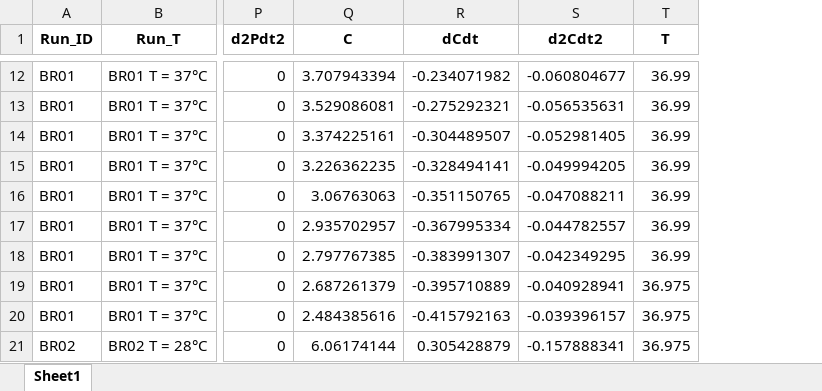
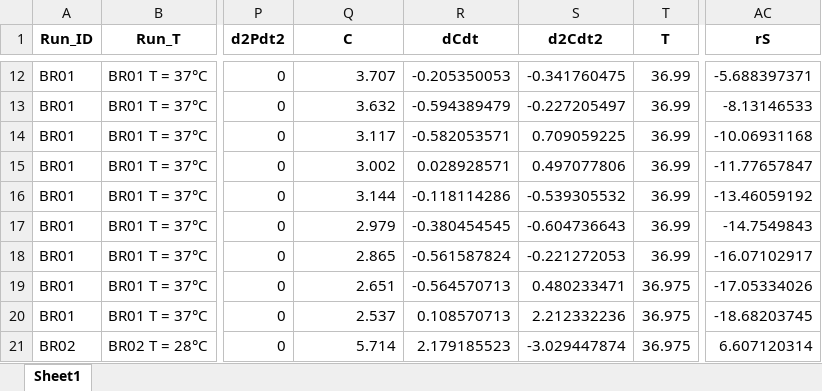
Before and after one commit to stamm-4m/model-e.coli, an Excel workbook: data/processed/BR_processed.xlsx, sheet Sheet1, drawn as a sheet; only a part is shown, gaps mark what is left out; values as stored, in another font and other column widths than the file's, no borders; the diff covers the shown part only; the diff names each change by its address in the sheet, - before the commit and + after, or states it on an @@ line.

```diff
--- a/data/processed/BR_processed.xlsx (sheet Sheet1)
+++ b/data/processed/BR_processed.xlsx (sheet Sheet1)
+column AC (rS), rows 12-21: -5.688397371 | -8.13146533 | -10.06931168 | -11.77657847 | -13.46059192 | -14.7549843 | -16.07102917 | -17.05334026 | -18.68203745 | 6.607120314
-Q12 (C): 3.707943394
+Q12 (C): 3.707
-R12 (dCdt): -0.234071982
+R12 (dCdt): -0.205350053
-S12 (d2Cdt2): -0.060804677
+S12 (d2Cdt2): -0.341760475
-Q13 (C): 3.529086081
+Q13 (C): 3.632
-R13 (dCdt): -0.275292321
+R13 (dCdt): -0.594389479
-S13 (d2Cdt2): -0.056535631
+S13 (d2Cdt2): -0.227205497
-Q14 (C): 3.374225161
+Q14 (C): 3.117
-R14 (dCdt): -0.304489507
+R14 (dCdt): -0.582053571
-S14 (d2Cdt2): -0.052981405
+S14 (d2Cdt2): 0.709059225
-Q15 (C): 3.226362235
+Q15 (C): 3.002
-R15 (dCdt): -0.328494141
+R15 (dCdt): 0.028928571
-S15 (d2Cdt2): -0.049994205
+S15 (d2Cdt2): 0.497077806
-Q16 (C): 3.06763063
+Q16 (C): 3.144
-R16 (dCdt): -0.351150765
+R16 (dCdt): -0.118114286
-S16 (d2Cdt2): -0.047088211
+S16 (d2Cdt2): -0.539305532
-Q17 (C): 2.935702957
+Q17 (C): 2.979
-R17 (dCdt): -0.367995334
+R17 (dCdt): -0.380454545
-S17 (d2Cdt2): -0.044782557
+S17 (d2Cdt2): -0.604736643
-Q18 (C): 2.797767385
+Q18 (C): 2.865
-R18 (dCdt): -0.383991307
+R18 (dCdt): -0.561587824
-S18 (d2Cdt2): -0.042349295
+S18 (d2Cdt2): -0.221272053
-Q19 (C): 2.687261379
+Q19 (C): 2.651
-R19 (dCdt): -0.395710889
+R19 (dCdt): -0.564570713
-S19 (d2Cdt2): -0.040928941
+S19 (d2Cdt2): 0.480233471
-Q20 (C): 2.484385616
+Q20 (C): 2.537
-R20 (dCdt): -0.415792163
+R20 (dCdt): 0.108570713
-S20 (d2Cdt2): -0.039396157
+S20 (d2Cdt2): 2.212332236
-Q21 (C): 6.06174144
+Q21 (C): 5.714
-R21 (dCdt): 0.305428879
+R21 (dCdt): 2.179185523
-S21 (d2Cdt2): -0.157888341
+S21 (d2Cdt2): -3.029447874
```
Also changed, not shown: 564 edited cells elsewhere in this sheet, data/processed/BR_processed_ind.xlsx, 31 other files.
